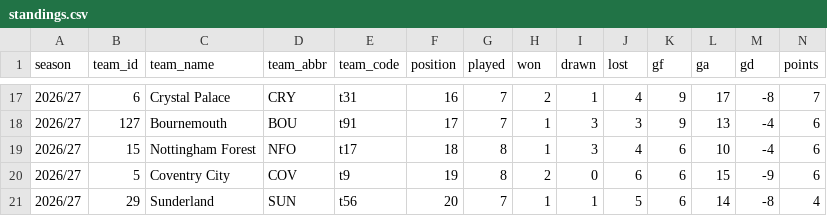
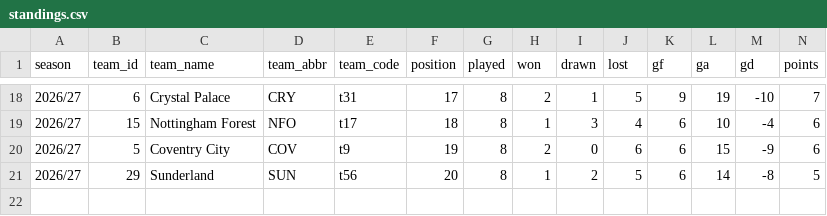
Before and after one commit to Scorelax/table-predictions, a CSV file: data/standings.csv, drawn as a sheet; only a part is shown, gaps mark what is left out; the diff covers the shown part only.

```diff
--- a/data/standings.csv
+++ b/data/standings.csv
@@ -17,5 +18,4 @@ season,team_id,team_name,team_abbr,team_code,position,played,won,drawn,lost,gf,g
-2026/27,6,Crystal Palace,CRY,t31,16,7,2,1,4,9,17,-8,7
-2026/27,127,Bournemouth,BOU,t91,17,7,1,3,3,9,13,-4,6
+2026/27,6,Crystal Palace,CRY,t31,17,8,2,1,5,9,19,-10,7
 2026/27,15,Nottingham Forest,NFO,t17,18,8,1,3,4,6,10,-4,6
 2026/27,5,Coventry City,COV,t9,19,8,2,0,6,6,15,-9,6
-2026/27,29,Sunderland,SUN,t56,20,7,1,1,5,6,14,-8,4
+2026/27,29,Sunderland,SUN,t56,20,8,1,2,5,6,14,-8,5
```
Also changed, not shown: 5 added rows, 4 removed rows and 24 edited cells elsewhere in this file.
